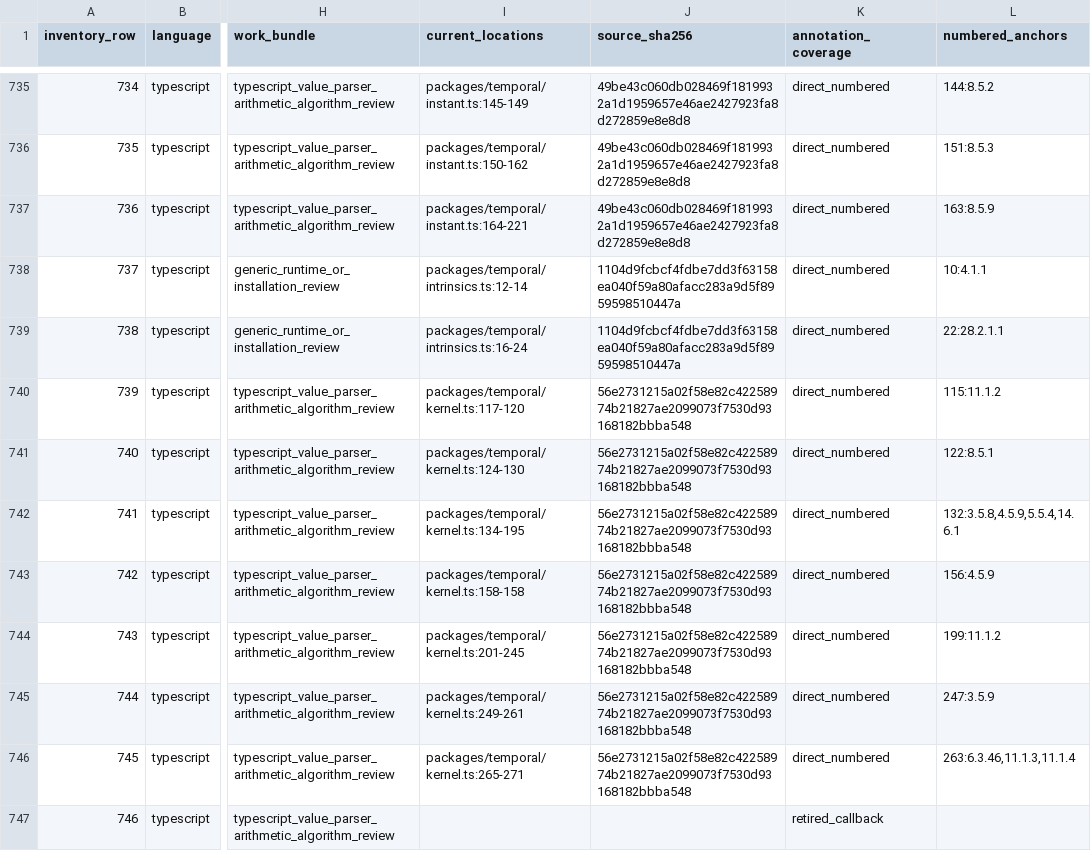
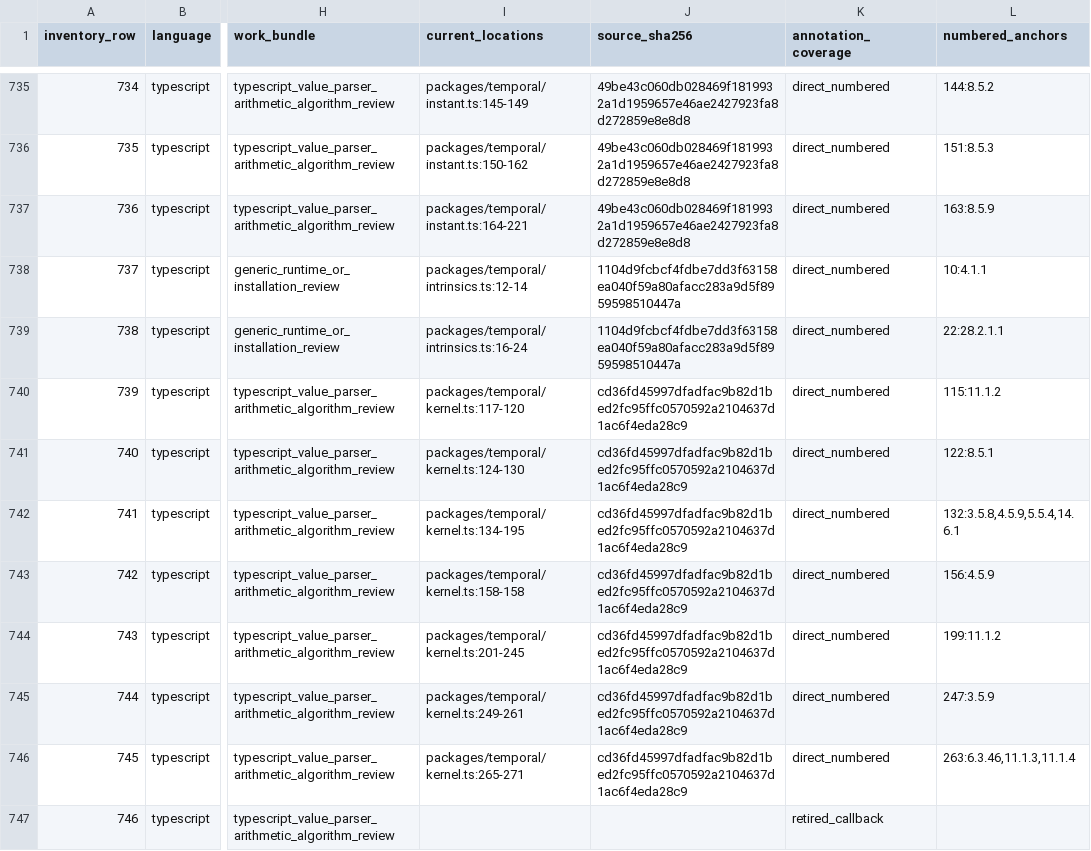
Before and after one commit to formatjs/formatjs, a TSV file: knowledge-base/audits/temporal-helper-annotation-queue.tsv, drawn as a sheet; only a part is shown, gaps mark what is left out; the diff covers the shown part only; the diff names each change by its address in the sheet, - before the commit and + after, or states it on an @@ line.

```diff
--- a/knowledge-base/audits/temporal-helper-annotation-queue.tsv
+++ b/knowledge-base/audits/temporal-helper-annotation-queue.tsv
-J740:J746 (source_sha256): 56e2731215a02f58e82c42258974b21827ae2099073f7530d93168182bbba548
+J740:J746 (source_sha256): cd36fd45997dfadfac9b82d1bed2fc95ffc0570592a2104637d1ac6f4eda28c9
```
Also changed, not shown: 11 edited cells elsewhere in this file, knowledge-base/audits/temporal-conditional-families.tsv, knowledge-base/audits/temporal-helper-code-spec-map.tsv, 12 other files.
